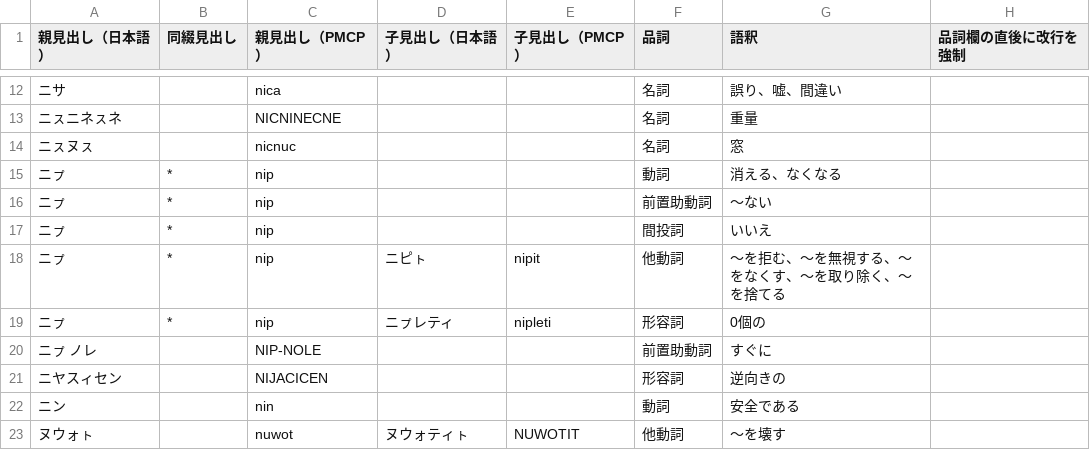
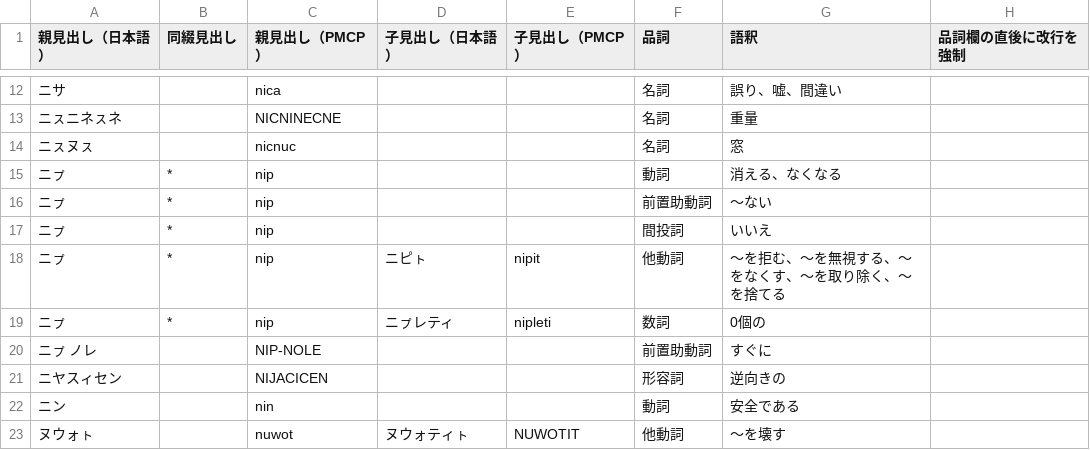
Before and after one commit to sozysozbot/pmcp_50on, a TSV file: dictionary/EDIT_ME_ナ.tsv, drawn as a sheet; only a part is shown, gaps mark what is left out.

```diff
--- a/dictionary/EDIT_ME_ナ.tsv
+++ b/dictionary/EDIT_ME_ナ.tsv
@@ -18,3 +18,3 @@
 ニㇷ゚	*	nip	ニピㇳ	nipit	他動詞	～を拒む、～を無視する、～をなくす、～を取り除く、～を捨てる	
-ニㇷ゚	*	nip	ニㇷ゚レティ	nipleti	形容詞	0個の	
+ニㇷ゚	*	nip	ニㇷ゚レティ	nipleti	数詞	0個の	
 ニㇷ゚ ノレ		NIP-NOLE			前置助動詞	すぐに	
```
Also changed, not shown: 3 other files.
